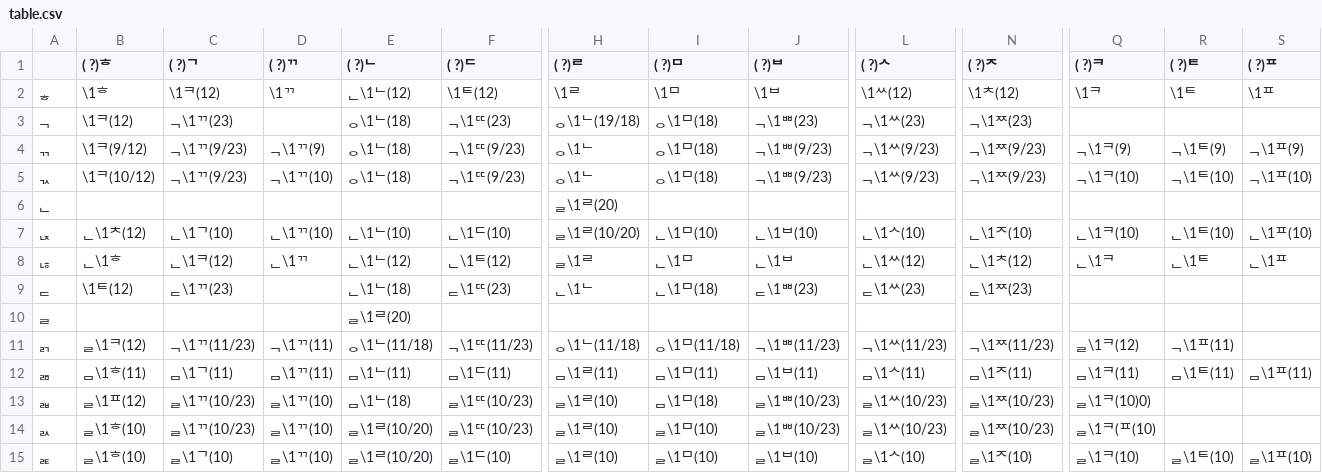
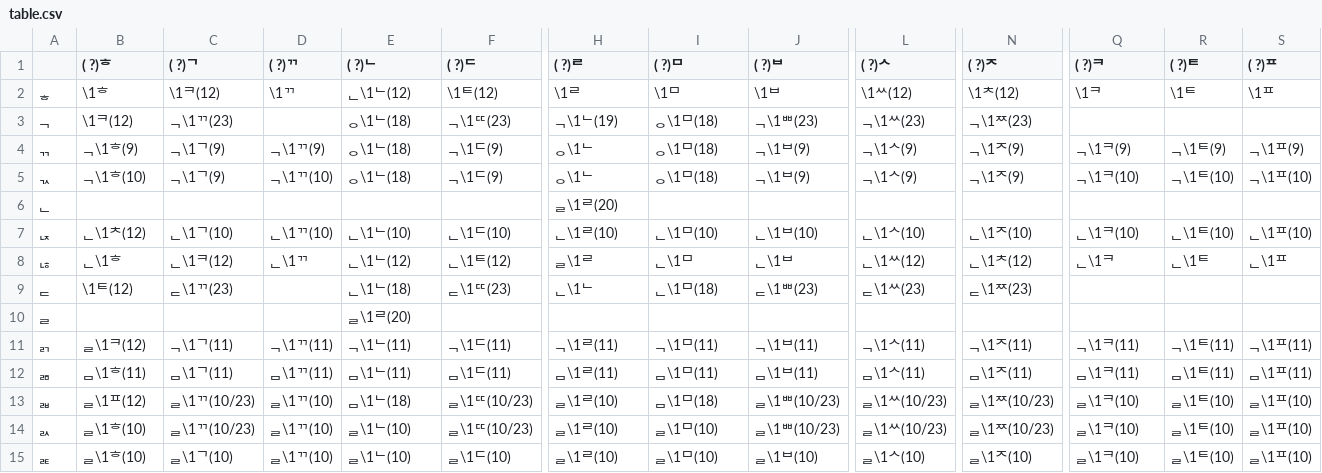
Before and after one commit to CharmFlex-98/g2pk-optimized, a CSV file: g2pk/table.csv, drawn as a sheet; only a part is shown, gaps mark what is left out; the diff covers the shown part only; the diff names each change by its address in the sheet, - before the commit and + after, or states it on an @@ line.

```diff
--- a/g2pk/table.csv
+++ b/g2pk/table.csv
-H3 (( ?)ᄅ): ᆼ\1ᄂ(19/18)
+H3 (( ?)ᄅ): ᆨ\1ᄂ(19)
-B4 (( ?)ᄒ): \1ᄏ(9/12)
+B4 (( ?)ᄒ): ᆨ\1ᄒ(9)
-C4:C5 (( ?)ᄀ): ᆨ\1ᄁ(9/23)
+C4:C5 (( ?)ᄀ): ᆨ\1ᄀ(9)
-F4:F5 (( ?)ᄃ): ᆨ\1ᄄ(9/23)
+F4:F5 (( ?)ᄃ): ᆨ\1ᄃ(9)
-J4:J5 (( ?)ᄇ): ᆨ\1ᄈ(9/23)
+J4:J5 (( ?)ᄇ): ᆨ\1ᄇ(9)
-L4:L5 (( ?)ᄉ): ᆨ\1ᄊ(9/23)
+L4:L5 (( ?)ᄉ): ᆨ\1ᄉ(9)
-N4:N5 (( ?)ᄌ): ᆨ\1ᄍ(9/23)
+N4:N5 (( ?)ᄌ): ᆨ\1ᄌ(9)
-B5 (( ?)ᄒ): \1ᄏ(10/12)
+B5 (( ?)ᄒ): ᆨ\1ᄒ(10)
-H7 (( ?)ᄅ): ᆯ\1ᄅ(10/20)
+H7 (( ?)ᄅ): ᆫ\1ᄅ(10)
-C11 (( ?)ᄀ): ᆨ\1ᄁ(11/23)
+C11 (( ?)ᄀ): ᆨ\1ᄀ(11)
-E11 (( ?)ᄂ): ᆼ\1ᄂ(11/18)
+E11 (( ?)ᄂ): ᆨ\1ᄂ(11)
-F11 (( ?)ᄃ): ᆨ\1ᄄ(11/23)
+F11 (( ?)ᄃ): ᆨ\1ᄃ(11)
-H11 (( ?)ᄅ): ᆼ\1ᄂ(11/18)
+H11 (( ?)ᄅ): ᆨ\1ᄅ(11)
-I11 (( ?)ᄆ): ᆼ\1ᄆ(11/18)
+I11 (( ?)ᄆ): ᆨ\1ᄆ(11)
-J11 (( ?)ᄇ): ᆨ\1ᄈ(11/23)
+J11 (( ?)ᄇ): ᆨ\1ᄇ(11)
-L11 (( ?)ᄉ): ᆨ\1ᄊ(11/23)
+L11 (( ?)ᄉ): ᆨ\1ᄉ(11)
-N11 (( ?)ᄌ): ᆨ\1ᄍ(11/23)
+N11 (( ?)ᄌ): ᆨ\1ᄌ(11)
-Q11 (( ?)ᄏ): ᆯ\1ᄏ(12)
+Q11 (( ?)ᄏ): ᆨ\1ᄏ(11)
-R11 (( ?)ᄐ): ᆨ\1ᄑ(11)
+R11 (( ?)ᄐ): ᆨ\1ᄐ(11)
-S11 (( ?)ᄑ): (empty)
+S11 (( ?)ᄑ): ᆨ\1ᄑ(11)
-Q13 (( ?)ᄏ): ᆯ\1ᄏ(10)0)
+Q13 (( ?)ᄏ): ᆯ\1ᄏ(10)
-R13:R14 (( ?)ᄐ): (empty)
+R13:R14 (( ?)ᄐ): ᆯ\1ᄐ(10)
-S13:S14 (( ?)ᄑ): (empty)
+S13:S14 (( ?)ᄑ): ᆯ\1ᄑ(10)
-E14:E15 (( ?)ᄂ): ᆯ\1ᄅ(10/20)
+E14:E15 (( ?)ᄂ): ᆯ\1ᄂ(10)
-Q14 (( ?)ᄏ): ᆯ\1ᄏ(ᄑ(10)
+Q14 (( ?)ᄏ): ᆯ\1ᄏ(10)
```
Also changed, not shown: 79 edited cells elsewhere in this file, 1 other file.
